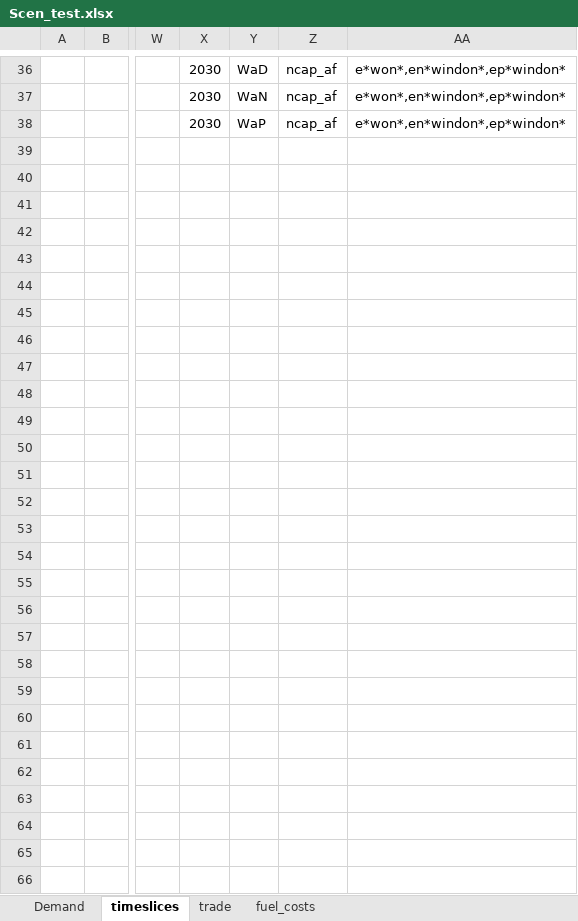
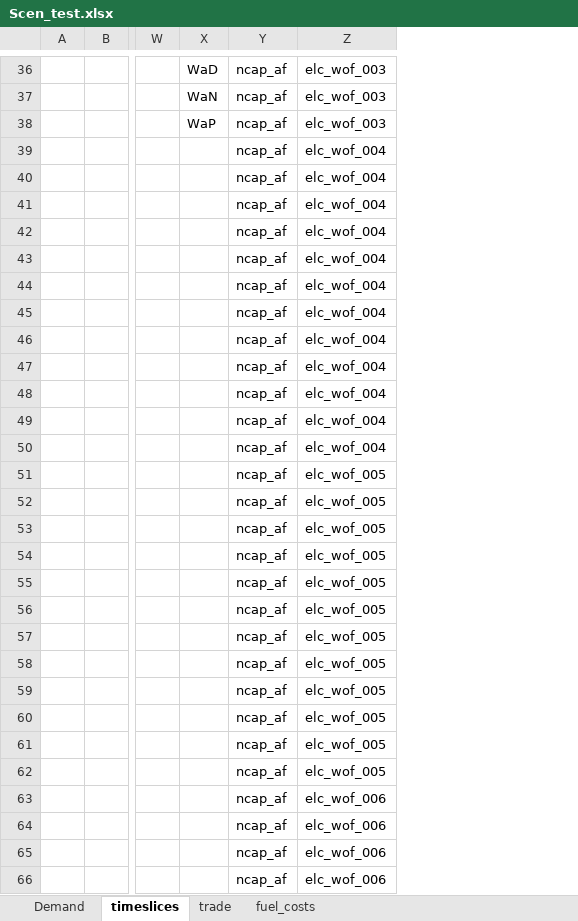
Before and after one commit to kraik98/ee-times, an Excel workbook: VerveStacks_EST/SuppXLS/Scen_test.xlsx, sheet timeslices, drawn as a sheet; only a part is shown, gaps mark what is left out; values as stored, in another font and other column widths than the file's, no borders; removed rows and columns are numbered as before the commit, all else as after; the diff covers the shown part only; the diff names each change by its address in the sheet, - before the commit and + after, or states it on an @@ line.

Commit message:
adding wind onshore chartericis through ncap_af IX

```diff
--- a/VerveStacks_EST/SuppXLS/Scen_test.xlsx (sheet timeslices)
+++ b/VerveStacks_EST/SuppXLS/Scen_test.xlsx (sheet timeslices)
-column X, rows 36-38: all 2030
-column AA, rows 36-38: all e*won*,en*windon*,ep*windon*
+column Z, rows 36-66: elc_wof_003 | elc_wof_003 | elc_wof_003 | elc_wof_004 | elc_wof_004 | elc_wof_004 | elc_wof_004 | elc_wof_004 | elc_wof_004 | elc_wof_004 | elc_wof_004 | elc_wof_004 | elc_wof_004 | elc_wof_004 | elc_wof_004 | elc_wof_005 | elc_wof_005 | elc_wof_005 | elc_wof_005 | elc_wof_005 | elc_wof_005 | elc_wof_005 | elc_wof_005 | elc_wof_005 | elc_wof_005 | elc_wof_005 | elc_wof_005 | elc_wof_006 | elc_wof_006 | elc_wof_006 | elc_wof_006
-Y39:Y66: (empty)
+Y39:Y66: ncap_af
```
Also changed, not shown: 1 added row, 1 removed row and 56 edited cells elsewhere in this sheet.
